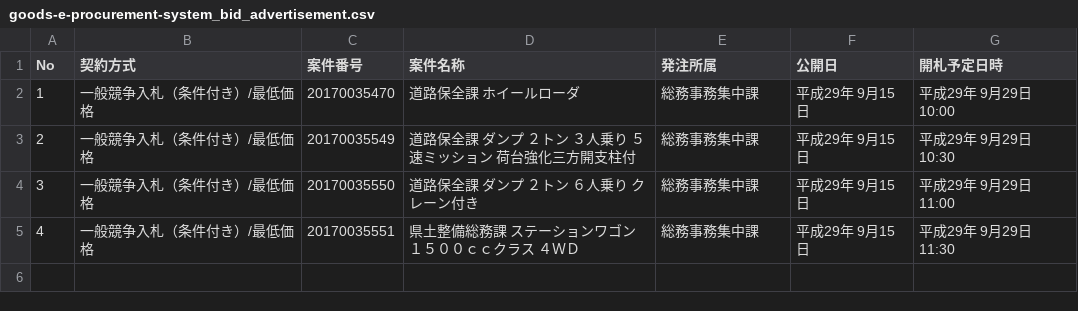
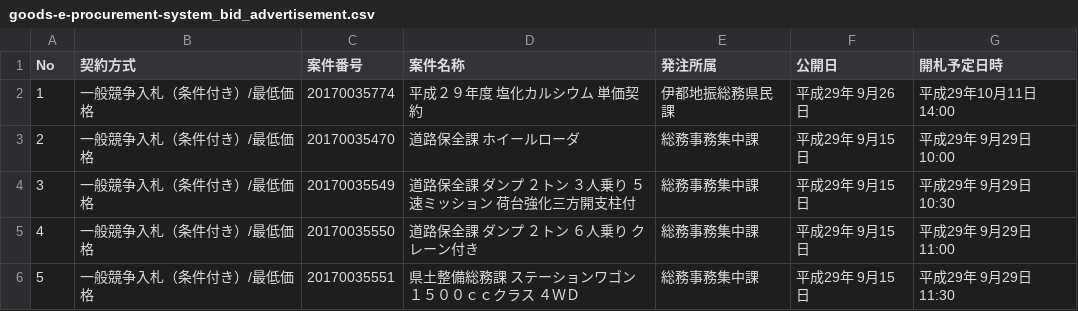
Before and after one commit to wakayama-pref-org/Goods-e-procurement-system_Bid_Advertisement, a CSV file: csv/goods-e-procurement-system_bid_advertisement.csv, drawn as a sheet.

```diff
--- a/csv/goods-e-procurement-system_bid_advertisement.csv
+++ b/csv/goods-e-procurement-system_bid_advertisement.csv
@@ -1,5 +1,6 @@
 "No","契約方式","案件番号","案件名称","発注所属","公開日","開札予定日時"
-"1","一般競争入札（条件付き）/最低価格","20170035470","道路保全課　ホイールローダ","総務事務集中課","平成29年 9月15日","平成29年 9月29日 10:00"
-"2","一般競争入札（条件付き）/最低価格","20170035549","道路保全課　ダンプ　２トン　３人乗り　５速ミッション　荷台強化三方開支柱付","総務事務集中課","平成29年 9月15日","平成29年 9月29日 10:30"
-"3","一般競争入札（条件付き）/最低価格","20170035550","道路保全課　ダンプ　２トン　６人乗り　クレーン付き","総務事務集中課","平成29年 9月15日","平成29年 9月29日 11:00"
-"4","一般競争入札（条件付き）/最低価格","20170035551","県土整備総務課　ステーションワゴン　１５００ｃｃクラス　４ＷＤ","総務事務集中課","平成29年 9月15日","平成29年 9月29日 11:30"
+"1","一般競争入札（条件付き）/最低価格","20170035774","平成２９年度　塩化カルシウム　単価契約","伊都地振総務県民課","平成29年 9月26日","平成29年10月11日 14:00"
+"2","一般競争入札（条件付き）/最低価格","20170035470","道路保全課　ホイールローダ","総務事務集中課","平成29年 9月15日","平成29年 9月29日 10:00"
+"3","一般競争入札（条件付き）/最低価格","20170035549","道路保全課　ダンプ　２トン　３人乗り　５速ミッション　荷台強化三方開支柱付","総務事務集中課","平成29年 9月15日","平成29年 9月29日 10:30"
+"4","一般競争入札（条件付き）/最低価格","20170035550","道路保全課　ダンプ　２トン　６人乗り　クレーン付き","総務事務集中課","平成29年 9月15日","平成29年 9月29日 11:00"
+"5","一般競争入札（条件付き）/最低価格","20170035551","県土整備総務課　ステーションワゴン　１５００ｃｃクラス　４ＷＤ","総務事務集中課","平成29年 9月15日","平成29年 9月29日 11:30"
```
Also changed, not shown: 1 other file.
